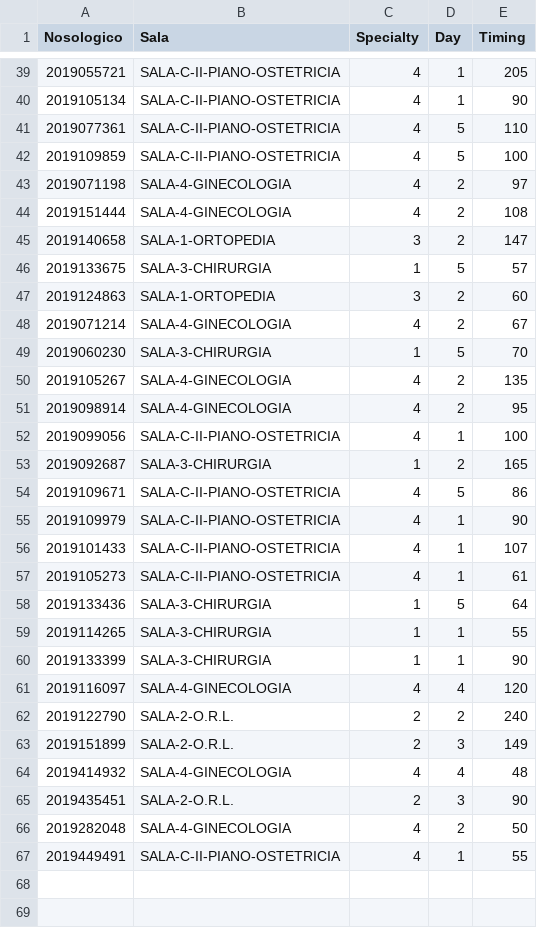
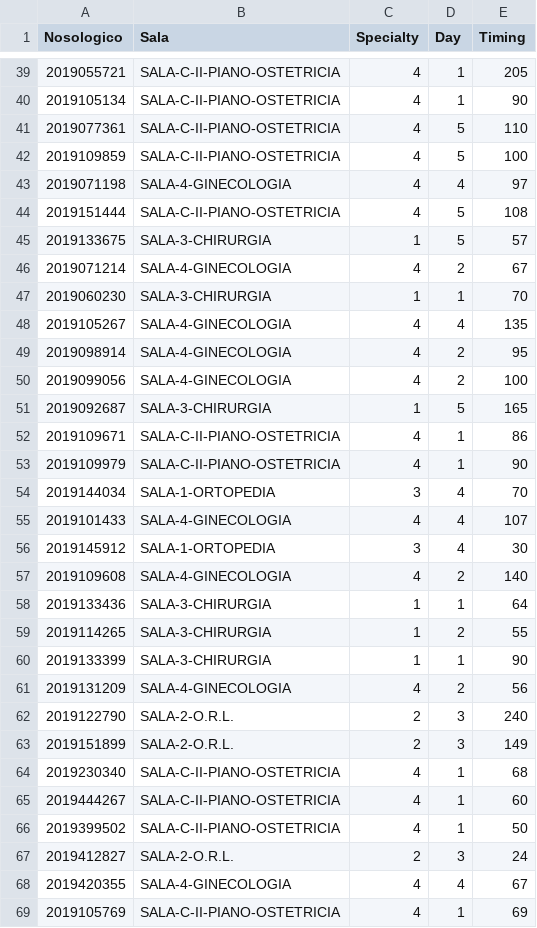
Before and after one commit to mosenco/WebApp, a CSV file: visualization/dati/sanremoOPT.csv, drawn as a sheet; only a part is shown, gaps mark what is left out; the diff covers the shown part only.

```diff
--- a/visualization/dati/sanremoOPT.csv
+++ b/visualization/dati/sanremoOPT.csv
@@ -42,26 +42,28 @@ Nosologico,Sala,Specialty,Day,Timing
 2019109859,"SALA-C-II-PIANO-OSTETRICIA",4,5,100
-2019071198,"SALA-4-GINECOLOGIA",4,2,97
-2019151444,"SALA-4-GINECOLOGIA",4,2,108
-2019140658,"SALA-1-ORTOPEDIA",3,2,147
+2019071198,"SALA-4-GINECOLOGIA",4,4,97
+2019151444,"SALA-C-II-PIANO-OSTETRICIA",4,5,108
 2019133675,"SALA-3-CHIRURGIA",1,5,57
-2019124863,"SALA-1-ORTOPEDIA",3,2,60
 2019071214,"SALA-4-GINECOLOGIA",4,2,67
-2019060230,"SALA-3-CHIRURGIA",1,5,70
-2019105267,"SALA-4-GINECOLOGIA",4,2,135
+2019060230,"SALA-3-CHIRURGIA",1,1,70
+2019105267,"SALA-4-GINECOLOGIA",4,4,135
 2019098914,"SALA-4-GINECOLOGIA",4,2,95
-2019099056,"SALA-C-II-PIANO-OSTETRICIA",4,1,100
-2019092687,"SALA-3-CHIRURGIA",1,2,165
-2019109671,"SALA-C-II-PIANO-OSTETRICIA",4,5,86
+2019099056,"SALA-4-GINECOLOGIA",4,2,100
+2019092687,"SALA-3-CHIRURGIA",1,5,165
+2019109671,"SALA-C-II-PIANO-OSTETRICIA",4,1,86
 2019109979,"SALA-C-II-PIANO-OSTETRICIA",4,1,90
-2019101433,"SALA-C-II-PIANO-OSTETRICIA",4,1,107
-2019105273,"SALA-C-II-PIANO-OSTETRICIA",4,1,61
-2019133436,"SALA-3-CHIRURGIA",1,5,64
-2019114265,"SALA-3-CHIRURGIA",1,1,55
+2019144034,"SALA-1-ORTOPEDIA",3,4,70
+2019101433,"SALA-4-GINECOLOGIA",4,4,107
+2019145912,"SALA-1-ORTOPEDIA",3,4,30
+2019109608,"SALA-4-GINECOLOGIA",4,2,140
+2019133436,"SALA-3-CHIRURGIA",1,1,64
+2019114265,"SALA-3-CHIRURGIA",1,2,55
 2019133399,"SALA-3-CHIRURGIA",1,1,90
-2019116097,"SALA-4-GINECOLOGIA",4,4,120
-2019122790,"SALA-2-O.R.L.",2,2,240
+2019131209,"SALA-4-GINECOLOGIA",4,2,56
+2019122790,"SALA-2-O.R.L.",2,3,240
 2019151899,"SALA-2-O.R.L.",2,3,149
-2019414932,"SALA-4-GINECOLOGIA",4,4,48
-2019435451,"SALA-2-O.R.L.",2,3,90
-2019282048,"SALA-4-GINECOLOGIA",4,2,50
-2019449491,"SALA-C-II-PIANO-OSTETRICIA",4,1,55
+2019230340,"SALA-C-II-PIANO-OSTETRICIA",4,1,68
+2019444267,"SALA-C-II-PIANO-OSTETRICIA",4,1,60
+2019399502,"SALA-C-II-PIANO-OSTETRICIA",4,1,50
+2019412827,"SALA-2-O.R.L.",2,3,24
+2019420355,"SALA-4-GINECOLOGIA",4,4,67
+2019105769,"SALA-C-II-PIANO-OSTETRICIA",4,1,69
```
Also changed, not shown: 8 edited cells elsewhere in this file, visualization/dati/bordigheraOPT.csv, visualization/dati/sanremoLettiOPT.csv, 8 other files.
